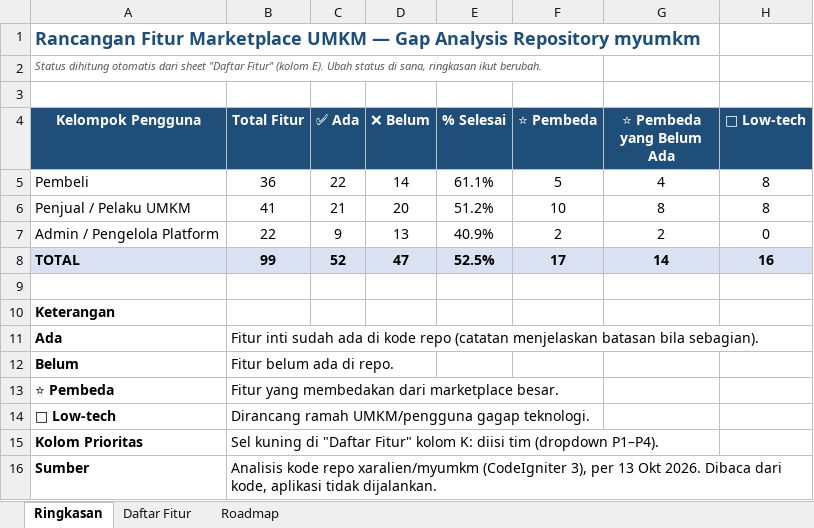
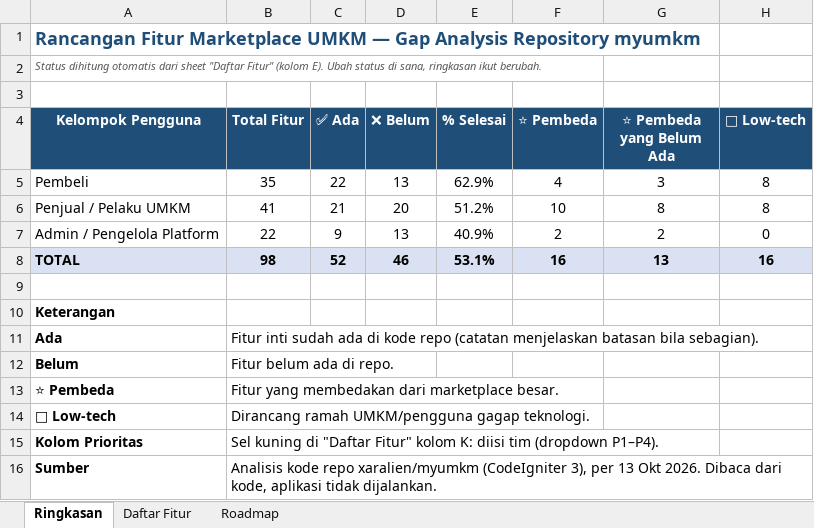
Before and after one commit to xaralien/myumkm, an Excel workbook: docs/rancangan-fitur-marketplace-umkm.xlsx, sheet Ringkasan, drawn as a sheet; values as stored, in another font and other column widths than the file's, no borders; the diff names each change by its address in the sheet, - before the commit and + after, or states it on an @@ line.

```diff
--- a/docs/rancangan-fitur-marketplace-umkm.xlsx (sheet Ringkasan)
+++ b/docs/rancangan-fitur-marketplace-umkm.xlsx (sheet Ringkasan)
-B5 (Total Fitur): 36
+B5 (Total Fitur): 35
-D5 (❌ Belum): 14
+D5 (❌ Belum): 13
-E5 (% Selesai): 61.1%
+E5 (% Selesai): 62.9%
-F5 (⭐ Pembeda): 5
+F5 (⭐ Pembeda): 4
-G5 (⭐ Pembeda yang Belum Ada): 4
+G5 (⭐ Pembeda yang Belum Ada): 3
-B8 (Total Fitur): 99
+B8 (Total Fitur): 98
-D8 (❌ Belum): 47
+D8 (❌ Belum): 46
-E8 (% Selesai): 52.5%
+E8 (% Selesai): 53.1%
-F8 (⭐ Pembeda): 17
+F8 (⭐ Pembeda): 16
-G8 (⭐ Pembeda yang Belum Ada): 14
+G8 (⭐ Pembeda yang Belum Ada): 13
```
Also changed, not shown: sheet Daftar Fitur, sheet Roadmap, formulas that keep their value, 1 other file.
